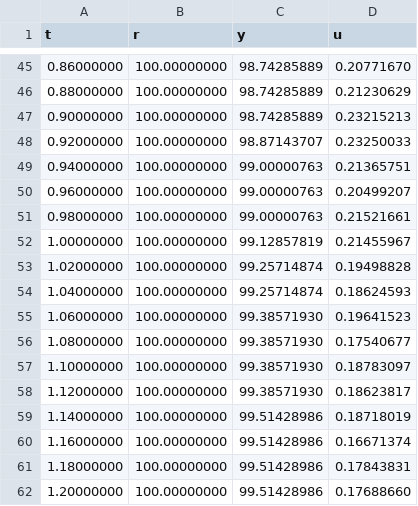
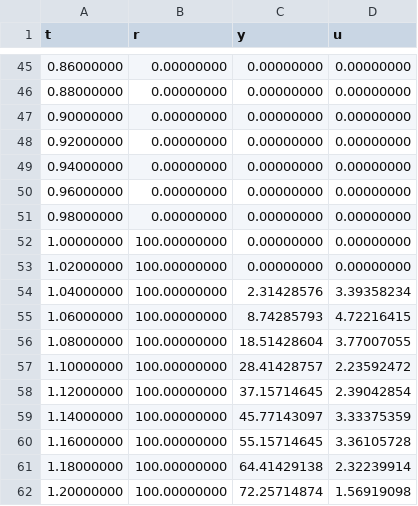
Before and after one commit to nebisman/DCMotor.jl, a CSV file: datafiles/DCmotor_step_closed_exp.csv, drawn as a sheet; only a part is shown, gaps mark what is left out; the diff covers the shown part only.

```diff
--- a/datafiles/DCmotor_step_closed_exp.csv
+++ b/datafiles/DCmotor_step_closed_exp.csv
@@ -45,18 +45,18 @@ t,r,y,u
-0.86000000,100.00000000,98.74285889,0.20771670
-0.88000000,100.00000000,98.74285889,0.21230629
-0.90000000,100.00000000,98.74285889,0.23215213
-0.92000000,100.00000000,98.87143707,0.23250033
-0.94000000,100.00000000,99.00000763,0.21365751
-0.96000000,100.00000000,99.00000763,0.20499207
-0.98000000,100.00000000,99.00000763,0.21521661
-1.00000000,100.00000000,99.12857819,0.21455967
-1.02000000,100.00000000,99.25714874,0.19498828
-1.04000000,100.00000000,99.25714874,0.18624593
-1.06000000,100.00000000,99.38571930,0.19641523
-1.08000000,100.00000000,99.38571930,0.17540677
-1.10000000,100.00000000,99.38571930,0.18783097
-1.12000000,100.00000000,99.38571930,0.18623817
-1.14000000,100.00000000,99.51428986,0.18718019
-1.16000000,100.00000000,99.51428986,0.16671374
-1.18000000,100.00000000,99.51428986,0.17843831
-1.20000000,100.00000000,99.51428986,0.17688660
+0.86000000,0.00000000,0.00000000,0.00000000
+0.88000000,0.00000000,0.00000000,0.00000000
+0.90000000,0.00000000,0.00000000,0.00000000
+0.92000000,0.00000000,0.00000000,0.00000000
+0.94000000,0.00000000,0.00000000,0.00000000
+0.96000000,0.00000000,0.00000000,0.00000000
+0.98000000,0.00000000,0.00000000,0.00000000
+1.00000000,100.00000000,0.00000000,0.00000000
+1.02000000,100.00000000,0.00000000,0.00000000
+1.04000000,100.00000000,2.31428576,3.39358234
+1.06000000,100.00000000,8.74285793,4.72216415
+1.08000000,100.00000000,18.51428604,3.77007055
+1.10000000,100.00000000,28.41428757,2.23592472
+1.12000000,100.00000000,37.15714645,2.39042854
+1.14000000,100.00000000,45.77143097,3.33375359
+1.16000000,100.00000000,55.15714645,3.36105728
+1.18000000,100.00000000,64.41429138,2.32239914
+1.20000000,100.00000000,72.25714874,1.56919098
```
Also changed, not shown: 4 removed rows and 140 edited cells elsewhere in this file, 3 other files.
